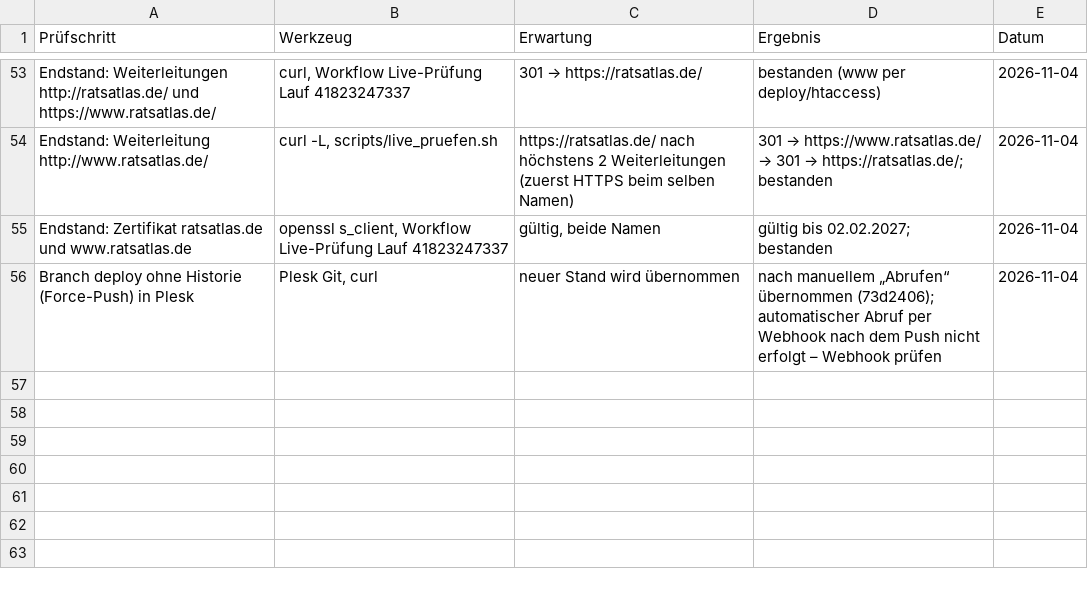
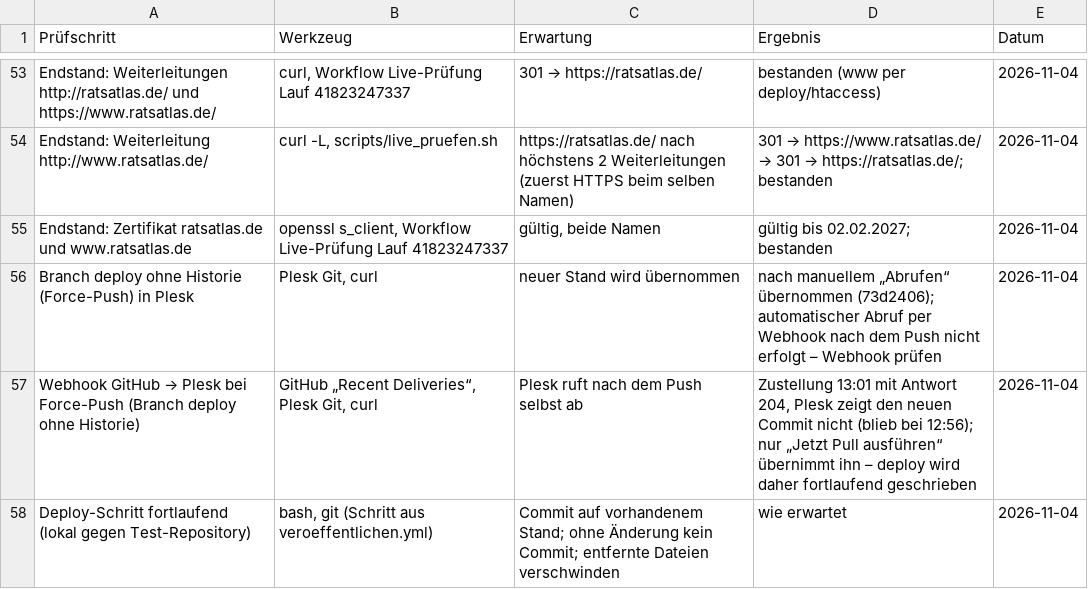
Before and after one commit to daimpad/ratsatlas, a TSV file: pruefung.tsv, drawn as a sheet; only a part is shown, gaps mark what is left out.

```diff
--- a/pruefung.tsv
+++ b/pruefung.tsv
@@ -56 +56,3 @@ Endstand: Zertifikat ratsatlas.de und www.ratsatlas.de	openssl s_client, Workflo
 Branch deploy ohne Historie (Force-Push) in Plesk	Plesk Git, curl	neuer Stand wird übernommen	nach manuellem „Abrufen“ übernommen (73d2406); automatischer Abruf per Webhook nach dem Push nicht erfolgt – Webhook prüfen	2026-11-04
+Webhook GitHub → Plesk bei Force-Push (Branch deploy ohne Historie)	GitHub „Recent Deliveries“, Plesk Git, curl	Plesk ruft nach dem Push selbst ab	Zustellung 13:01 mit Antwort 204, Plesk zeigt den neuen Commit nicht (blieb bei 12:56); nur „Jetzt Pull ausführen“ übernimmt ihn – deploy wird daher fortlaufend geschrieben	2026-11-04
+Deploy-Schritt fortlaufend (lokal gegen Test-Repository)	bash, git (Schritt aus veroeffentlichen.yml)	Commit auf vorhandenem Stand; ohne Änderung kein Commit; entfernte Dateien verschwinden	wie erwartet	2026-11-04
```
Also changed, not shown: 4 other files.
